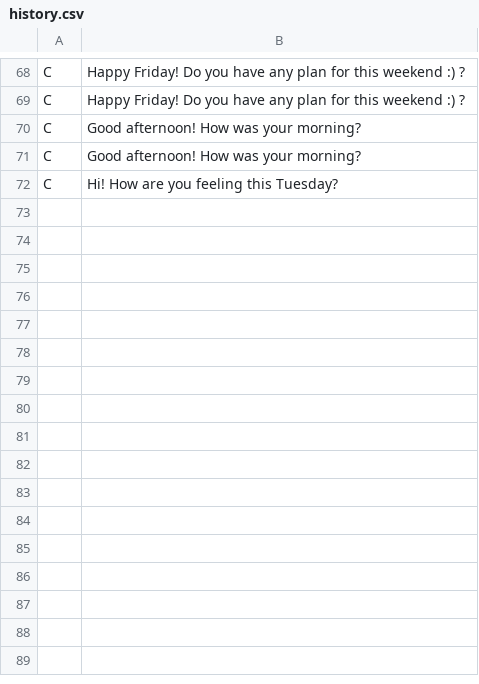
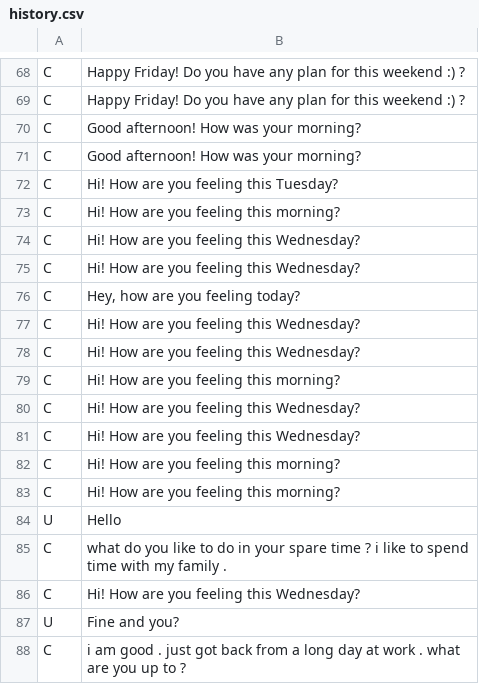
Before and after one commit to aliceyang121/HealthcareChatbot, a CSV file: data/history.csv, drawn as a sheet; only a part is shown, gaps mark what is left out; the diff names each change by its address in the sheet, - before the commit and + after, or states it on an @@ line.

```diff
--- a/data/history.csv
+++ b/data/history.csv
+row 73: C | Hi! How are you feeling this morning?
+row 74: C | Hi! How are you feeling this Wednesday?
+row 75: C | Hi! How are you feeling this Wednesday?
+row 76: C | Hey, how are you feeling today?
+row 77: C | Hi! How are you feeling this Wednesday?
+row 78: C | Hi! How are you feeling this Wednesday?
+row 79: C | Hi! How are you feeling this morning?
+row 80: C | Hi! How are you feeling this Wednesday?
+row 81: C | Hi! How are you feeling this Wednesday?
+row 82: C | Hi! How are you feeling this morning?
+row 83: C | Hi! How are you feeling this morning?
+row 84: U | Hello
+row 85: C | what do you like to do in your spare time ? i like to spend time with my family .
+row 86: C | Hi! How are you feeling this Wednesday?
+row 87: U | Fine and you?
+row 88: C | i am good . just got back from a long day at work . what are you up to ?
```
Also changed, not shown: 3 other files.
